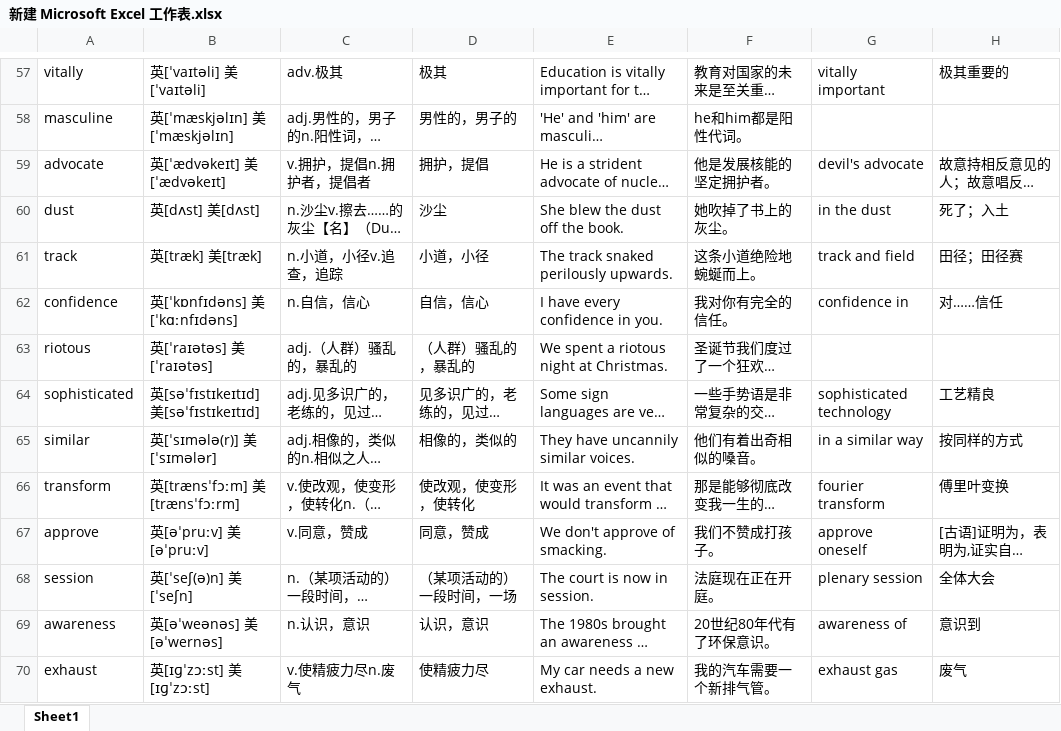
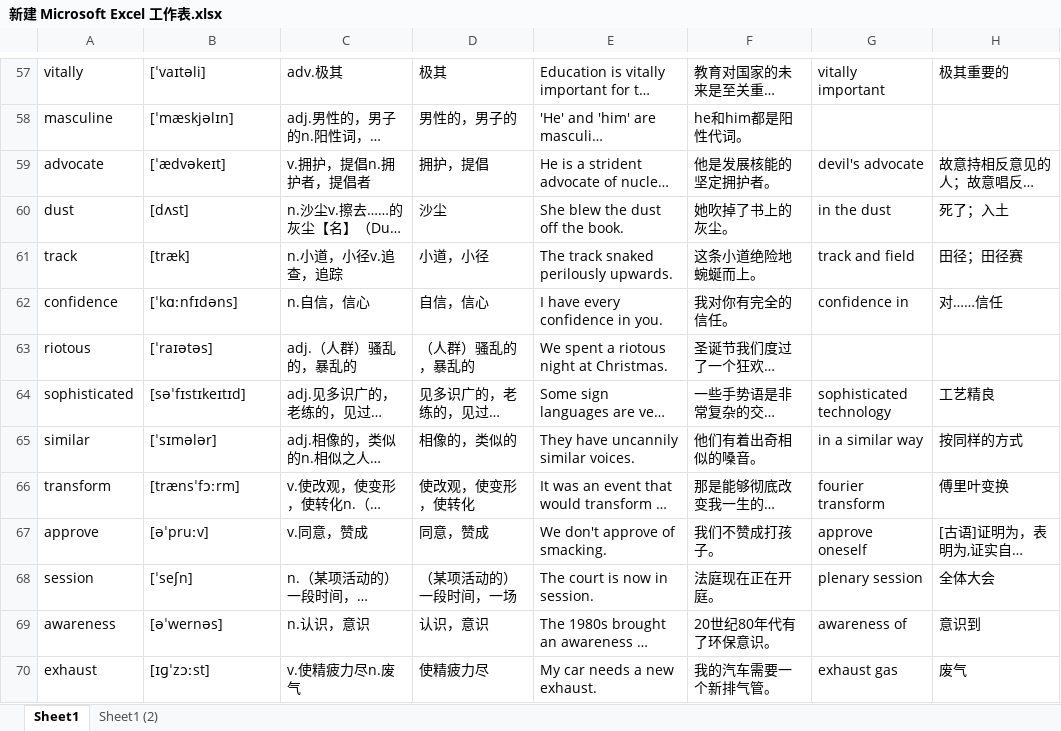
Before and after one commit to Yangyuan89/dict, an Excel workbook: 新建 Microsoft Excel 工作表.xlsx, sheet Sheet1, drawn as a sheet; only a part is shown, gaps mark what is left out; long unchanged cells end in …; values as stored, in another font and other column widths than the file's, no borders; the diff covers the shown part only; the diff names each change by its address in the sheet, - before the commit and + after, or states it on an @@ line.

```diff
--- a/新建 Microsoft Excel 工作表.xlsx (sheet Sheet1)
+++ b/新建 Microsoft Excel 工作表.xlsx (sheet Sheet1)
+sheet tab: Sheet1 (2)
-B57: 英[ˈvaɪtəli] 美[ˈvaɪtəli]
+B57: [ˈvaɪtəli]
-B58: 英[ˈmæskjəlɪn] 美[ˈmæskjəlɪn]
+B58: [ˈmæskjəlɪn]
-B59: 英[ˈædvəkeɪt] 美[ˈædvəkeɪt]
+B59: [ˈædvəkeɪt]
-B60: 英[dʌst] 美[dʌst]
+B60: [dʌst]
-B61: 英[træk] 美[træk]
+B61: [træk]
-B62: 英[ˈkɒnfɪdəns] 美[ˈkɑːnfɪdəns]
+B62: [ˈkɑːnfɪdəns]
-B63: 英[ˈraɪətəs] 美[ˈraɪətəs]
+B63: [ˈraɪətəs]
-B64: 英[səˈfɪstɪkeɪtɪd] 美[səˈfɪstɪkeɪtɪd]
+B64: [səˈfɪstɪkeɪtɪd]
-B65: 英[ˈsɪmələ(r)] 美[ˈsɪmələr]
+B65: [ˈsɪmələr]
-B66: 英[trænsˈfɔːm] 美[trænsˈfɔːrm]
+B66: [trænsˈfɔːrm]
-B67: 英[əˈpruːv] 美[əˈpruːv]
+B67: [əˈpruːv]
-B68: 英[ˈseʃ(ə)n] 美[ˈseʃn]
+B68: [ˈseʃn]
-B69: 英[əˈweənəs] 美[əˈwernəs]
+B69: [əˈwernəs]
-B70: 英[ɪɡˈzɔːst] 美[ɪɡˈzɔːst]
+B70: [ɪɡˈzɔːst]
```
Also changed, not shown: 1285 edited cells elsewhere in this sheet, 2 other files.
